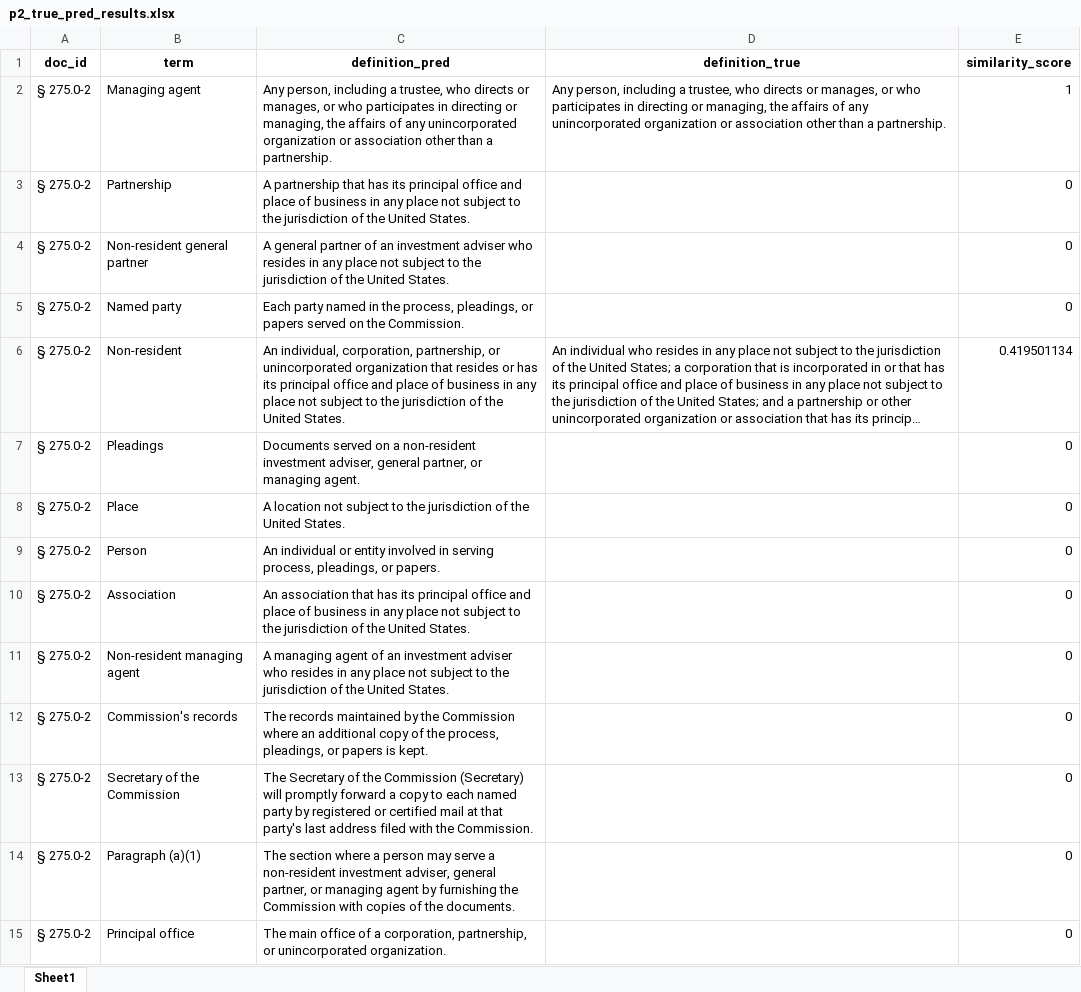
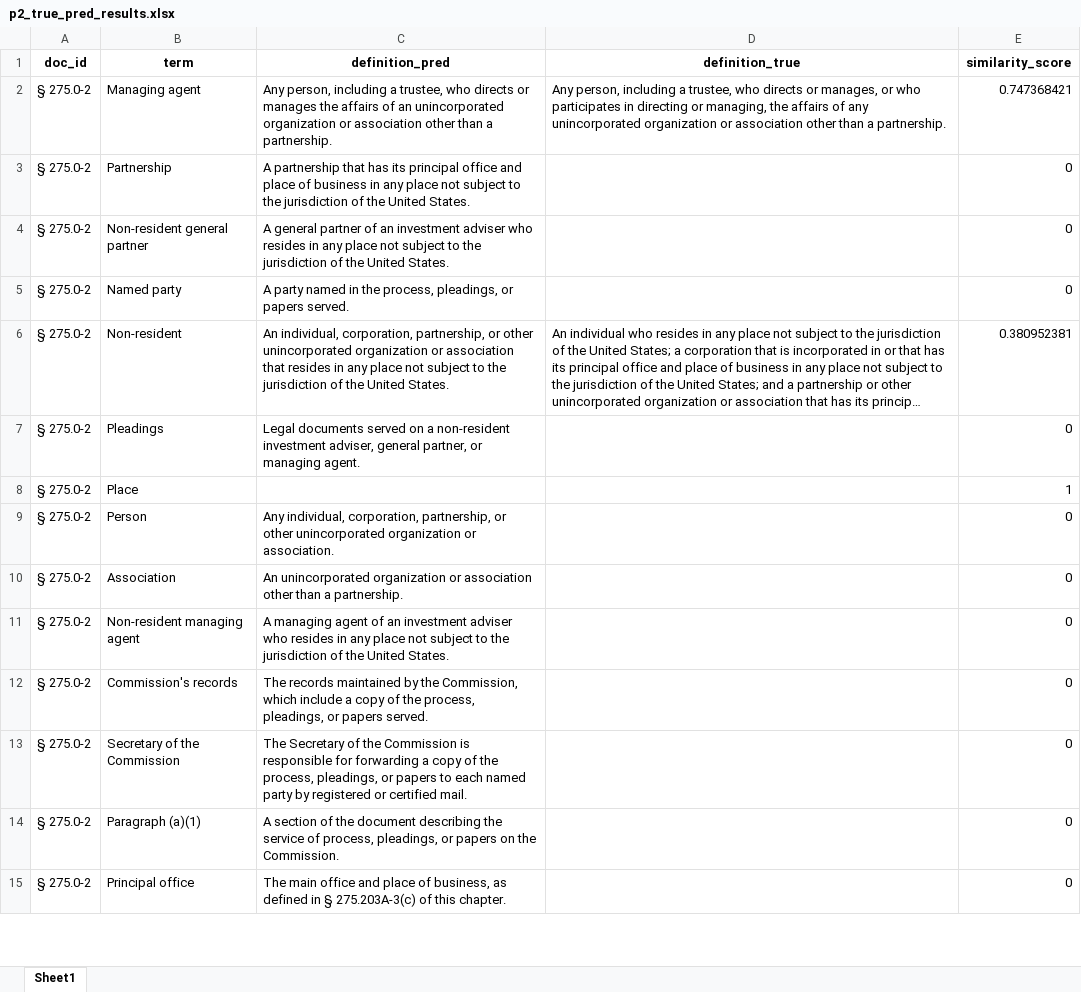
Before and after one commit to asantos2000/dissertacao-santos-anderson-2024, an Excel workbook: code/outputs/p2_true_pred_results.xlsx, sheet Sheet1, drawn as a sheet; only a part is shown; long unchanged cells end in …; values as stored, in another font and other column widths than the file's, no borders; the diff covers the shown part only; the diff names each change by its address in the sheet, - before the commit and + after, or states it on an @@ line.

```diff
--- a/code/outputs/p2_true_pred_results.xlsx (sheet Sheet1)
+++ b/code/outputs/p2_true_pred_results.xlsx (sheet Sheet1)
-C2 (definition_pred): …directs or manages, or who participates in directing or managing, the affairs of any unincorporated organization…
+C2 (definition_pred): …directs or manages the affairs of an unincorporated organization…
-E2 (similarity_score): 1
+E2 (similarity_score): 0.747368421
-C5 (definition_pred): Each party named in the process, pleadings, or papers served on the Commission.
+C5 (definition_pred): A party named in the process, pleadings, or papers served.
-C6 (definition_pred): …partnership, or unincorporated organization that resides or has its principal office and place of business in any…
+C6 (definition_pred): …partnership, or other unincorporated organization or association that resides in any…
-E6 (similarity_score): 0.419501134
+E6 (similarity_score): 0.380952381
-C7 (definition_pred): Documents served on…
+C7 (definition_pred): Legal documents served on…
-C8 (definition_pred): A location not subject to the jurisdiction of the United States.
+C8 (definition_pred): (empty)
-E8 (similarity_score): 0
+E8 (similarity_score): 1
-C9 (definition_pred): An individual or entity involved in serving process, pleadings, or papers.
+C9 (definition_pred): Any individual, corporation, partnership, or other unincorporated organization or association.
-C10 (definition_pred): An association that has its principal office and place of business in any place not subject to the jurisdiction of the United States.
+C10 (definition_pred): An unincorporated organization or association other than a partnership.
-C12 (definition_pred): …by the Commission where an additional copy of the process, pleadings, or papers is kept.
+C12 (definition_pred): …by the Commission, which include a copy of the process, pleadings, or papers served.
-C13 (definition_pred): …the Commission (Secretary) will promptly forward a copy to each named party by registered or certified mail at that party's last address filed with the Commission.
+C13 (definition_pred): …the Commission is responsible for forwarding a copy of the process, pleadings, or papers to each named party by registered or certified mail.
-C14 (definition_pred): The section where a person may serve a non-resident investment adviser, general partner, or managing agent by furnishing the Commission with copies of the documents.
+C14 (definition_pred): A section of the document describing the service of process, pleadings, or papers on the Commission.
-C15 (definition_pred): …main office of a corporation, partnership, or unincorporated organization.
+C15 (definition_pred): …main office and place of business, as defined in § 275.203A-3(c) of this chapter.
```
Also changed, not shown: 84 edited cells elsewhere in this sheet, code/outputs/P1_summary_true_table.xlsx, code/outputs/P2_summary_true_table.xlsx, 27 other files.
